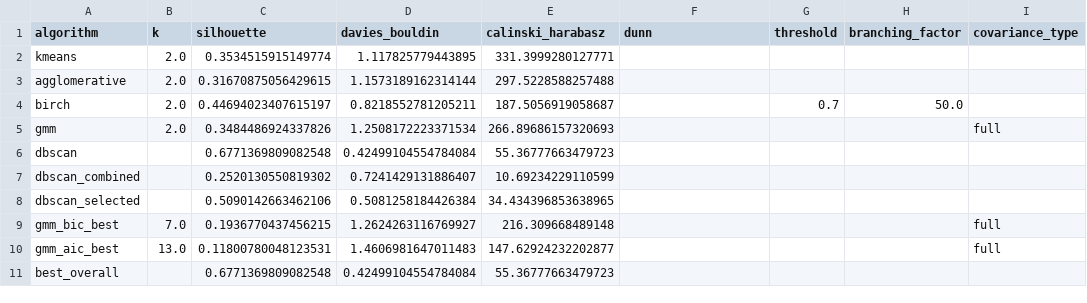
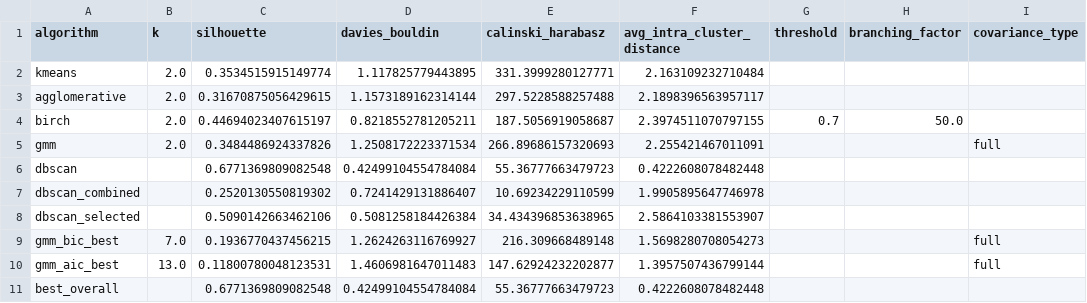
Before and after one commit to Princeadhi123/Study-2, a CSV file: diagnostics/cluster_internal_validity.csv, drawn as a sheet; only a part is shown; the diff names each change by its address in the sheet, - before the commit and + after, or states it on an @@ line.

Commit message:
added fixes in validity

```diff
--- a/diagnostics/cluster_internal_validity.csv
+++ b/diagnostics/cluster_internal_validity.csv
-F1: dunn
+F1: avg_intra_cluster_distance
-F2 (avg_intra_cluster_distance): (empty)
+F2 (avg_intra_cluster_distance): 2.163109232710484
-F3 (avg_intra_cluster_distance): (empty)
+F3 (avg_intra_cluster_distance): 2.1898396563957117
-F4 (avg_intra_cluster_distance): (empty)
+F4 (avg_intra_cluster_distance): 2.3974511070797155
-F5 (avg_intra_cluster_distance): (empty)
+F5 (avg_intra_cluster_distance): 2.255421467011091
-F6 (avg_intra_cluster_distance): (empty)
+F6 (avg_intra_cluster_distance): 0.4222608078482448
-F7 (avg_intra_cluster_distance): (empty)
+F7 (avg_intra_cluster_distance): 1.9905895647746978
-F8 (avg_intra_cluster_distance): (empty)
+F8 (avg_intra_cluster_distance): 2.5864103381553907
-F9 (avg_intra_cluster_distance): (empty)
+F9 (avg_intra_cluster_distance): 1.5698280708054273
-F10 (avg_intra_cluster_distance): (empty)
+F10 (avg_intra_cluster_distance): 1.3957507436799144
-F11 (avg_intra_cluster_distance): (empty)
+F11 (avg_intra_cluster_distance): 0.4222608078482448
```
Also changed, not shown: 1 other file.
